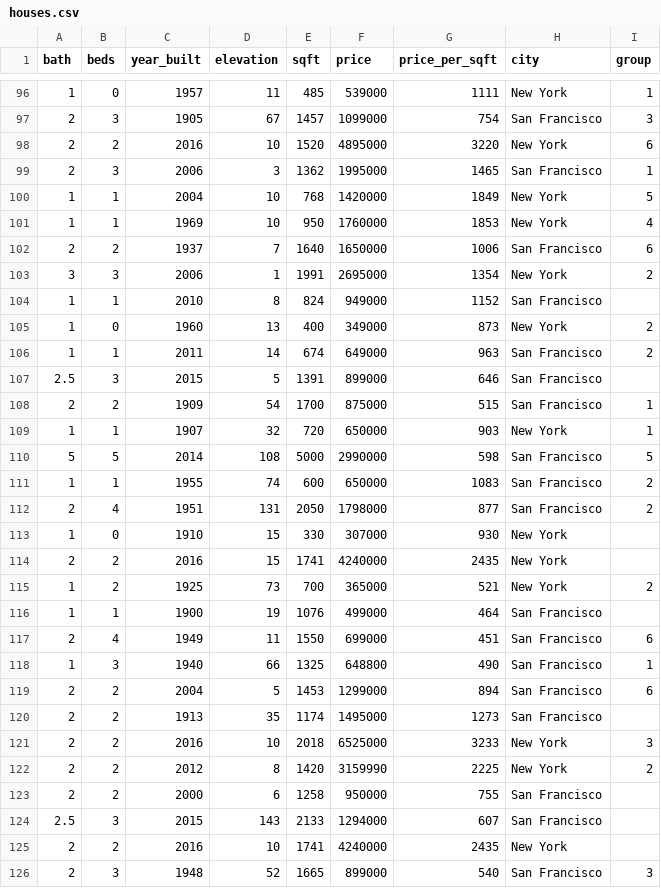
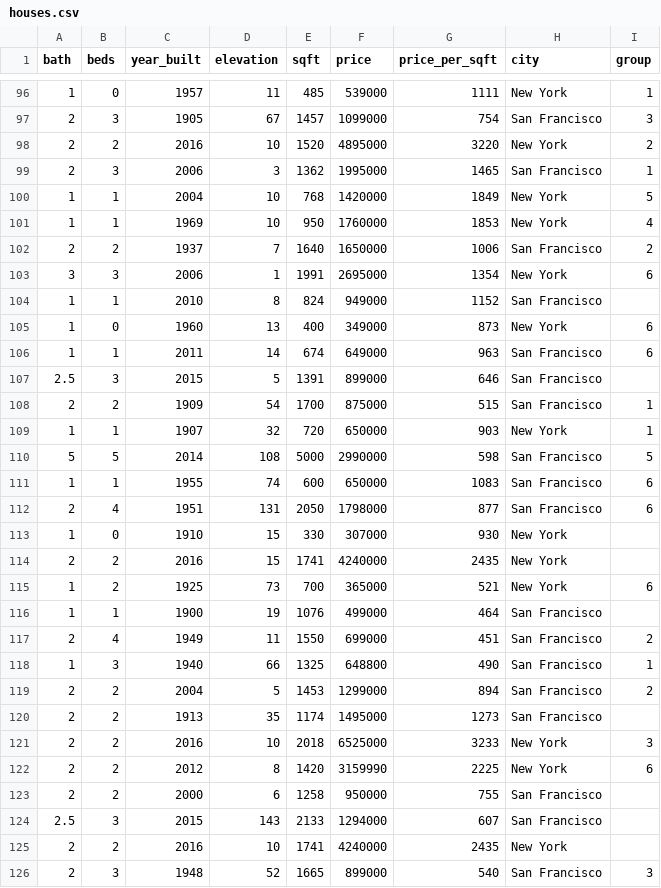
Before and after one commit to theodi/classification, a CSV file: data/houses.csv, drawn as a sheet; only a part is shown, gaps mark what is left out; the diff covers the shown part only.

```diff
--- a/data/houses.csv
+++ b/data/houses.csv
@@ -97,3 +97,3 @@ bath,beds,year_built,elevation,sqft,price,price_per_sqft,city,group
 2,3,1905,67,1457,1099000,754,San Francisco,3
-2,2,2016,10,1520,4895000,3220,New York,6
+2,2,2016,10,1520,4895000,3220,New York,2
 2,3,2006,3,1362,1995000,1465,San Francisco,1
@@ -101,7 +101,7 @@ bath,beds,year_built,elevation,sqft,price,price_per_sqft,city,group
 1,1,1969,10,950,1760000,1853,New York,4
-2,2,1937,7,1640,1650000,1006,San Francisco,6
-3,3,2006,1,1991,2695000,1354,New York,2
+2,2,1937,7,1640,1650000,1006,San Francisco,2
+3,3,2006,1,1991,2695000,1354,New York,6
 1,1,2010,8,824,949000,1152,San Francisco,
-1,0,1960,13,400,349000,873,New York,2
-1,1,2011,14,674,649000,963,San Francisco,2
+1,0,1960,13,400,349000,873,New York,6
+1,1,2011,14,674,649000,963,San Francisco,6
 2.5,3,2015,5,1391,899000,646,San Francisco,
@@ -110,14 +110,14 @@ bath,beds,year_built,elevation,sqft,price,price_per_sqft,city,group
 5,5,2014,108,5000,2990000,598,San Francisco,5
-1,1,1955,74,600,650000,1083,San Francisco,2
-2,4,1951,131,2050,1798000,877,San Francisco,2
+1,1,1955,74,600,650000,1083,San Francisco,6
+2,4,1951,131,2050,1798000,877,San Francisco,6
 1,0,1910,15,330,307000,930,New York,
 2,2,2016,15,1741,4240000,2435,New York,
-1,2,1925,73,700,365000,521,New York,2
+1,2,1925,73,700,365000,521,New York,6
 1,1,1900,19,1076,499000,464,San Francisco,
-2,4,1949,11,1550,699000,451,San Francisco,6
+2,4,1949,11,1550,699000,451,San Francisco,2
 1,3,1940,66,1325,648800,490,San Francisco,1
-2,2,2004,5,1453,1299000,894,San Francisco,6
+2,2,2004,5,1453,1299000,894,San Francisco,2
 2,2,1913,35,1174,1495000,1273,San Francisco,
 2,2,2016,10,2018,6525000,3233,New York,3
-2,2,2012,8,1420,3159990,2225,New York,2
+2,2,2012,8,1420,3159990,2225,New York,6
 2,2,2000,6,1258,950000,755,San Francisco,
```
Also changed, not shown: 29 edited cells elsewhere in this file, data/csvs/Group_2.csv, data/csvs/Group_6.csv, 2 other files.
